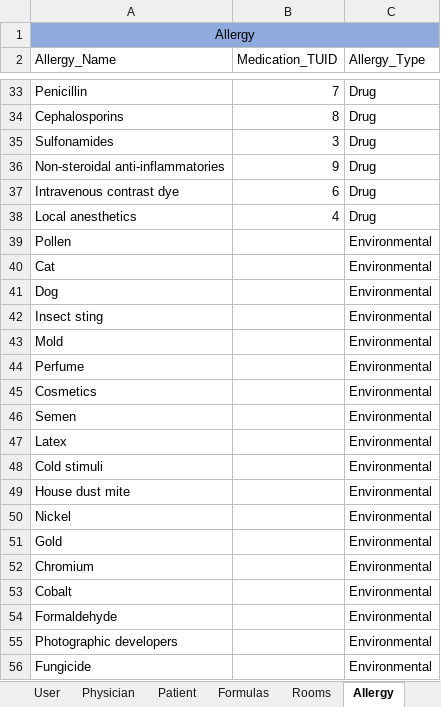
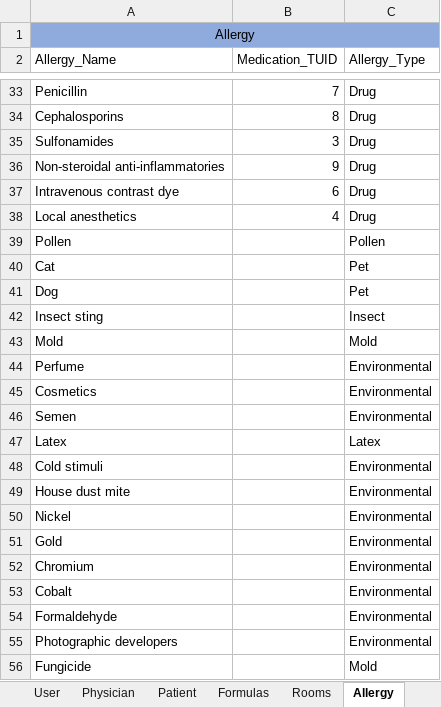
Before and after one commit to atbeasec/CapStoneMedCart_Final, an Excel workbook: Database Data.xlsx, sheet Allergy, drawn as a sheet; only a part is shown, gaps mark what is left out; values as stored, in another font and other column widths than the file's, no borders; the diff names each change by its address in the sheet, - before the commit and + after, or states it on an @@ line.

Commit message:
Chnaged room and Allergy data

```diff
--- a/Database Data.xlsx (sheet Allergy)
+++ b/Database Data.xlsx (sheet Allergy)
-C39 (Allergy_Type): Environmental
+C39 (Allergy_Type): Pollen
-C40:C41 (Allergy_Type): Environmental
+C40:C41 (Allergy_Type): Pet
-C42 (Allergy_Type): Environmental
+C42 (Allergy_Type): Insect
-C43 (Allergy_Type): Environmental
+C43 (Allergy_Type): Mold
-C47 (Allergy_Type): Environmental
+C47 (Allergy_Type): Latex
-C56 (Allergy_Type): Environmental
+C56 (Allergy_Type): Mold
```
Also changed, not shown: sheet Rooms, sheet Formulas.
